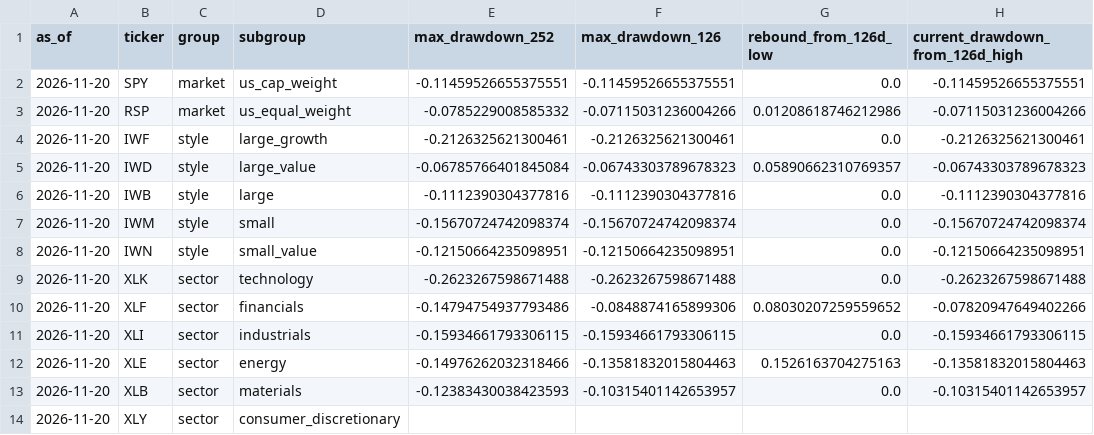
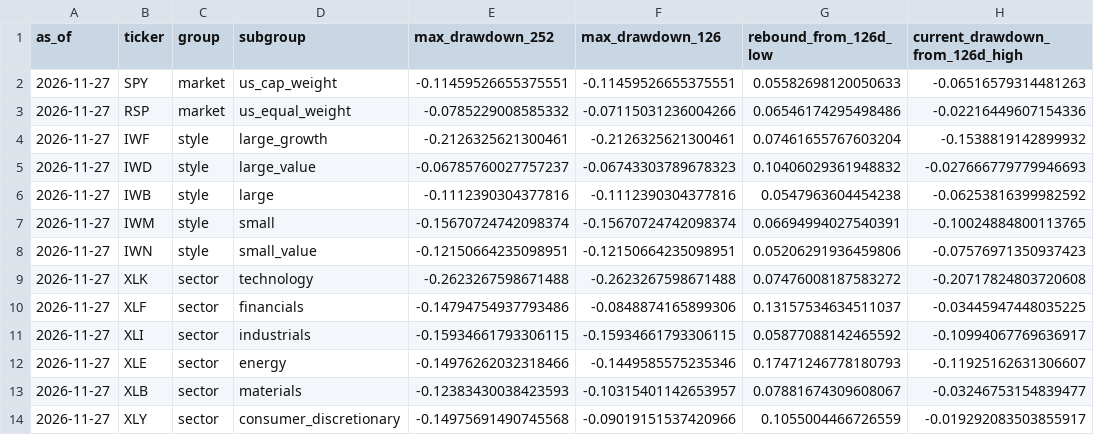
Before and after one commit to horea457/Market-leadership, a CSV file: data/processed/bounce_context_latest.csv, drawn as a sheet; only a part is shown; the diff covers the shown part only.

```diff
--- a/data/processed/bounce_context_latest.csv
+++ b/data/processed/bounce_context_latest.csv
@@ -1,14 +1,14 @@
 as_of,ticker,group,subgroup,max_drawdown_252,max_drawdown_126,rebound_from_126d_low,current_drawdown_from_126d_high
-2026-11-20,SPY,market,us_cap_weight,-0.11459526655375551,-0.11459526655375551,0.0,-0.11459526655375551
-2026-11-20,RSP,market,us_equal_weight,-0.0785229008585332,-0.07115031236004266,0.01208618746212986,-0.07115031236004266
-2026-11-20,IWF,style,large_growth,-0.2126325621300461,-0.2126325621300461,0.0,-0.2126325621300461
-2026-11-20,IWD,style,large_value,-0.06785766401845084,-0.06743303789678323,0.05890662310769357,-0.06743303789678323
-2026-11-20,IWB,style,large,-0.1112390304377816,-0.1112390304377816,0.0,-0.1112390304377816
-2026-11-20,IWM,style,small,-0.15670724742098374,-0.15670724742098374,0.0,-0.15670724742098374
-2026-11-20,IWN,style,small_value,-0.12150664235098951,-0.12150664235098951,0.0,-0.12150664235098951
-2026-11-20,XLK,sector,technology,-0.2623267598671488,-0.2623267598671488,0.0,-0.2623267598671488
-2026-11-20,XLF,sector,financials,-0.14794754937793486,-0.0848874165899306,0.08030207259559652,-0.07820947649402266
-2026-11-20,XLI,sector,industrials,-0.15934661793306115,-0.15934661793306115,0.0,-0.15934661793306115
-2026-11-20,XLE,sector,energy,-0.14976262032318466,-0.13581832015804463,0.1526163704275163,-0.13581832015804463
-2026-11-20,XLB,sector,materials,-0.12383430038423593,-0.10315401142653957,0.0,-0.10315401142653957
-2026-11-20,XLY,sector,consumer_discretionary,,,,
+2026-11-27,SPY,market,us_cap_weight,-0.11459526655375551,-0.11459526655375551,0.05582698120050633,-0.06516579314481263
+2026-11-27,RSP,market,us_equal_weight,-0.0785229008585332,-0.07115031236004266,0.06546174295498486,-0.02216449607154336
+2026-11-27,IWF,style,large_growth,-0.2126325621300461,-0.2126325621300461,0.07461655767603204,-0.1538819142899932
+2026-11-27,IWD,style,large_value,-0.06785760027757237,-0.06743303789678323,0.10406029361948832,-0.027666779779946693
+2026-11-27,IWB,style,large,-0.1112390304377816,-0.1112390304377816,0.0547963604454238,-0.06253816399982592
+2026-11-27,IWM,style,small,-0.15670724742098374,-0.15670724742098374,0.06694994027540391,-0.10024884800113765
+2026-11-27,IWN,style,small_value,-0.12150664235098951,-0.12150664235098951,0.05206291936459806,-0.07576971350937423
+2026-11-27,XLK,sector,technology,-0.2623267598671488,-0.2623267598671488,0.07476008187583272,-0.20717824803720608
+2026-11-27,XLF,sector,financials,-0.14794754937793486,-0.0848874165899306,0.13157534634511037,-0.03445947448035225
+2026-11-27,XLI,sector,industrials,-0.15934661793306115,-0.15934661793306115,0.05877088142465592,-0.10994067769636917
+2026-11-27,XLE,sector,energy,-0.14976262032318466,-0.1449585575235346,0.17471246778180793,-0.11925162631306607
+2026-11-27,XLB,sector,materials,-0.12383430038423593,-0.10315401142653957,0.07881674309608067,-0.03246753154839477
+2026-11-27,XLY,sector,consumer_discretionary,-0.14975691490745568,-0.09019151537420966,0.1055004466726559,-0.019292083503855917
```
Also changed, not shown: 42 edited cells elsewhere in this file, data/processed/macro_cycle_history.csv, data/processed/sector_leadership_latest.csv, 26 other files.
